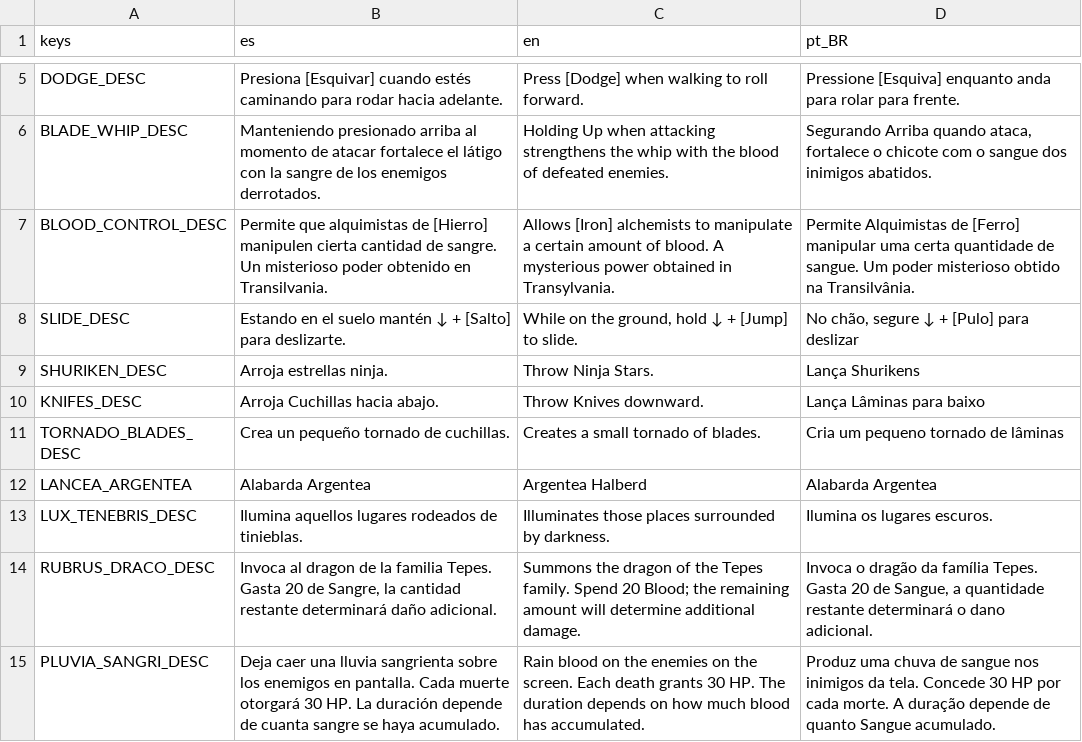
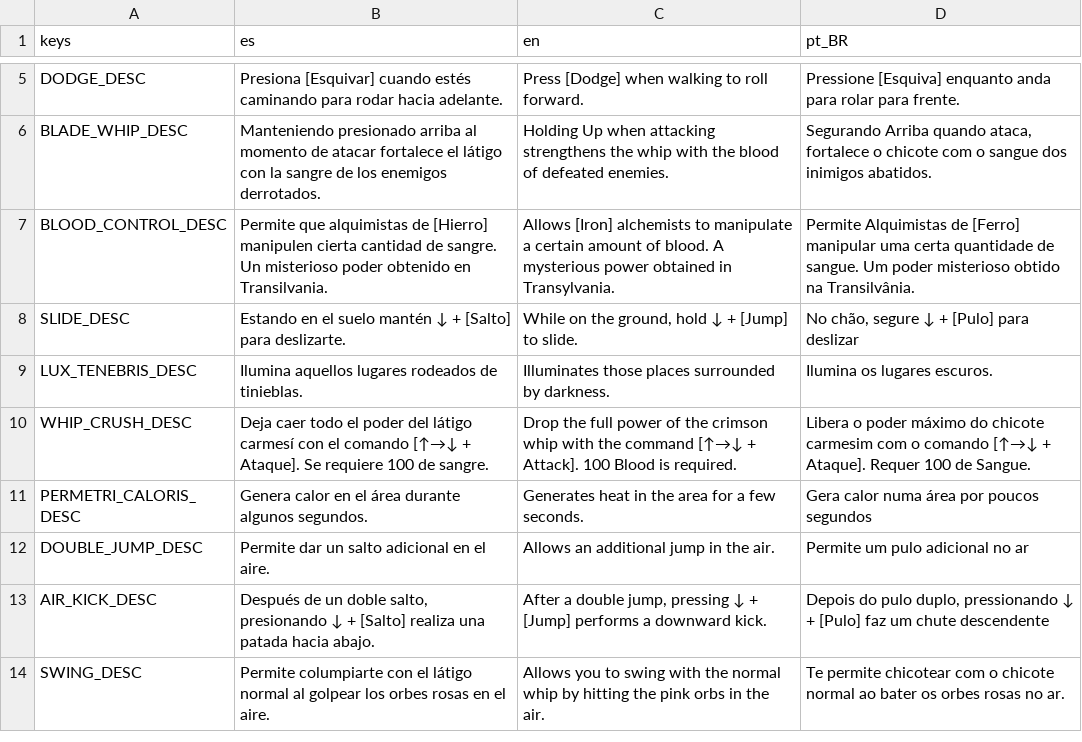
Before and after one commit to dannygaray60/toziuha-night-oota-revamped-translation, a CSV file: localization/elemental_circuits.csv, drawn as a sheet; only a part is shown, gaps mark what is left out; the shorter side is filled out with more unchanged rows; the diff covers the shown part only.

```diff
--- a/localization/elemental_circuits.csv
+++ b/localization/elemental_circuits.csv
@@ -8,8 +8,2 @@ BLOOD_CONTROL_DESC,Permite que alquimistas de [Hierro] manipulen cierta cantidad
 SLIDE_DESC,Estando en el suelo mantén ↓ + [Salto] para deslizarte.,"While on the ground, hold ↓ + [Jump] to slide.","No chão, segure ↓ + [Pulo] para deslizar"
-SHURIKEN_DESC,Arroja estrellas ninja.,Throw Ninja Stars.,Lança Shurikens
-KNIFES_DESC,Arroja Cuchillas hacia abajo.,Throw Knives downward.,Lança Lâminas para baixo
-TORNADO_BLADES_DESC,Crea un pequeño tornado de cuchillas.,Creates a small tornado of blades.,Cria um pequeno tornado de lâminas
-LANCEA_ARGENTEA,Alabarda Argentea,Argentea Halberd,Alabarda Argentea
 LUX_TENEBRIS_DESC,Ilumina aquellos lugares rodeados de tinieblas.,Illuminates those places surrounded by darkness.,Ilumina os lugares escuros.
-RUBRUS_DRACO_DESC,"Invoca al dragon de la familia Tepes. Gasta 20 de Sangre, la cantidad restante determinará daño adicional.",Summons the dragon of the Tepes family. Spend 20 Blood; the remaining amount will determine additional damage.,"Invoca o dragão da família Tepes. Gasta 20 de Sangue, a quantidade restante determinará o dano adicional."
-PLUVIA_SANGRI_DESC,Deja caer una lluvia sangrienta sobre los enemigos en pantalla. Cada muerte otorgará 30 HP. La duración depende de cuanta sangre se haya acumulado.,Rain blood on the enemies on the screen. Each death grants 30 HP. The duration depends on how much blood has accumulated.,Produz uma chuva de sangue nos inimigos da tela. Concede 30 HP por cada morte. A duração depende de quanto Sangue acumulado.
```
Also changed, not shown: 9 removed rows elsewhere in this file, localization/equipment.csv, localization/inventory.csv, 3 other files.
